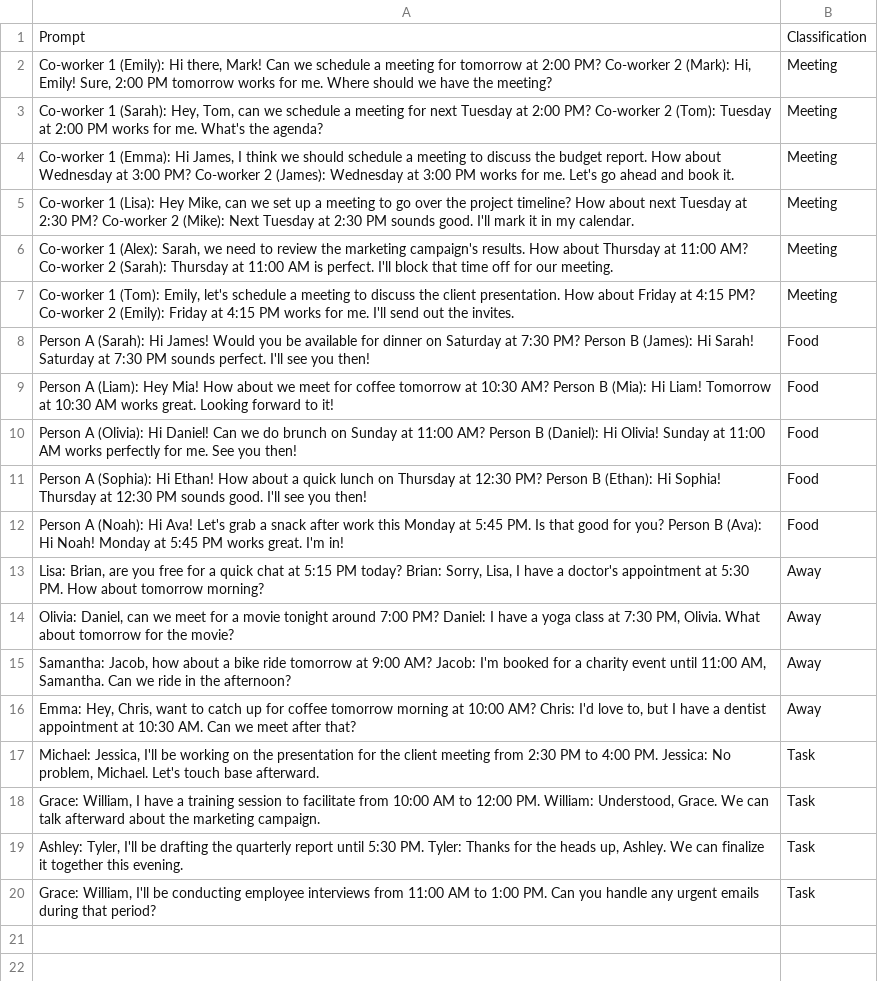
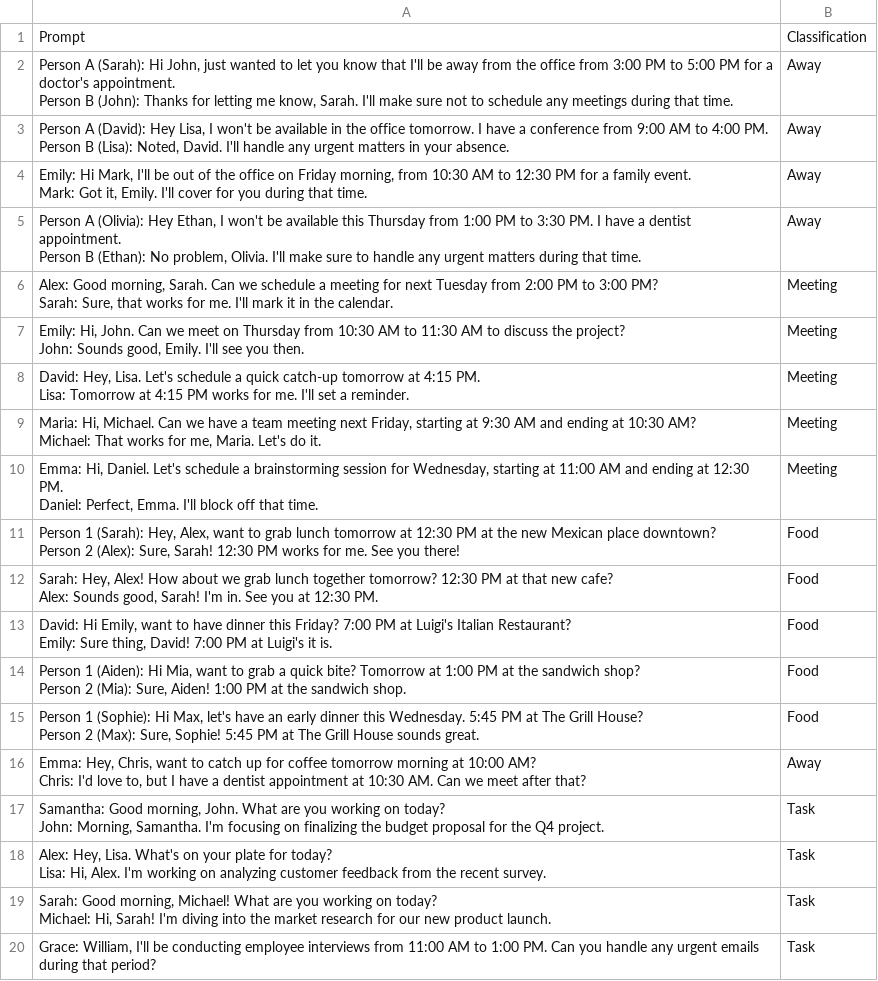
Before and after one commit to Matheus-Du/TaskKeepr, a CSV file: cohere_api/taskkeepr_finetunning_testset.csv, drawn as a sheet; removed rows and columns are numbered as before the commit, all else as after; ↵ is a line break in a cell; the diff names each change by its address in the sheet, - before the commit and + after, or states it on an @@ line.

```diff
--- a/cohere_api/taskkeepr_finetunning_testset.csv
+++ b/cohere_api/taskkeepr_finetunning_testset.csv
-row 2: Co-worker 1 (Emily): Hi there, Mark! Can we schedule a meeting for tomorrow at 2:00 PM? Co-worker 2 (Mark): Hi, Emily! Sure, 2:00 PM tomorrow works for me. Where should we have the meeting? | Meeting
+row 2: Person A (Sarah): Hi John, just wanted to let you know that I'll be away from the office from 3:00 PM to 5:00 PM for a doctor's appointment. ↵ Person B (John): Thanks for letting me know, Sarah. I'll make sure not to schedule any meetings during that time. | Away
+row 3: Person A (David): Hey Lisa, I won't be available in the office tomorrow. I have a conference from 9:00 AM to 4:00 PM. ↵ Person B (Lisa): Noted, David. I'll handle any urgent matters in your absence. | Away
+row 4: Emily: Hi Mark, I'll be out of the office on Friday morning, from 10:30 AM to 12:30 PM for a family event. ↵ Mark: Got it, Emily. I'll cover for you during that time. | Away
+row 5: Person A (Olivia): Hey Ethan, I won't be available this Thursday from 1:00 PM to 3:30 PM. I have a dentist appointment. ↵ Person B (Ethan): No problem, Olivia. I'll make sure to handle any urgent matters during that time. | Away
-A6: Co-worker 1 (Sarah): Hey, Tom, can we schedule a meeting for next Tuesday at 2:00 PM? Co-worker 2 (Tom): Tuesday at 2:00 PM works for me. What's the agenda?
+A6: Alex: Good morning, Sarah. Can we schedule a meeting for next Tuesday from 2:00 PM to 3:00 PM? ↵ Sarah: Sure, that works for me. I'll mark it in the calendar.
-A7: Co-worker 1 (Emma): Hi James, I think we should schedule a meeting to discuss the budget report. How about Wednesday at 3:00 PM? Co-worker 2 (James): Wednesday at 3:00 PM works for me. Let's go ahead and book it.
+A7: Emily: Hi, John. Can we meet on Thursday from 10:30 AM to 11:30 AM to discuss the project? ↵ John: Sounds good, Emily. I'll see you then.
-A8: Co-worker 1 (Lisa): Hey Mike, can we set up a meeting to go over the project timeline? How about next Tuesday at 2:30 PM? Co-worker 2 (Mike): Next Tuesday at 2:30 PM sounds good. I'll mark it in my calendar.
+A8: David: Hey, Lisa. Let's schedule a quick catch-up tomorrow at 4:15 PM. ↵ Lisa: Tomorrow at 4:15 PM works for me. I'll set a reminder.
-A9: Co-worker 1 (Alex): Sarah, we need to review the marketing campaign's results. How about Thursday at 11:00 AM? Co-worker 2 (Sarah): Thursday at 11:00 AM is perfect. I'll block that time off for our meeting.
+A9: Maria: Hi, Michael. Can we have a team meeting next Friday, starting at 9:30 AM and ending at 10:30 AM? ↵ Michael: That works for me, Maria. Let's do it.
-A10: Co-worker 1 (Tom): Emily, let's schedule a meeting to discuss the client presentation. How about Friday at 4:15 PM? Co-worker 2 (Emily): Friday at 4:15 PM works for me. I'll send out the invites.
+A10: Emma: Hi, Daniel. Let's schedule a brainstorming session for Wednesday, starting at 11:00 AM and ending at 12:30 PM. ↵ Daniel: Perfect, Emma. I'll block off that time.
-A11: Person A (Sarah): Hi James! Would you be available for dinner on Saturday at 7:30 PM? Person B (James): Hi Sarah! Saturday at 7:30 PM sounds perfect. I'll see you then!
+A11: Person 1 (Sarah): Hey, Alex, want to grab lunch tomorrow at 12:30 PM at the new Mexican place downtown? ↵ Person 2 (Alex): Sure, Sarah! 12:30 PM works for me. See you there!
-A12: Person A (Liam): Hey Mia! How about we meet for coffee tomorrow at 10:30 AM? Person B (Mia): Hi Liam! Tomorrow at 10:30 AM works great. Looking forward to it!
+A12: Sarah: Hey, Alex! How about we grab lunch together tomorrow? 12:30 PM at that new cafe? ↵ Alex: Sounds good, Sarah! I'm in. See you at 12:30 PM.
-A13: Person A (Olivia): Hi Daniel! Can we do brunch on Sunday at 11:00 AM? Person B (Daniel): Hi Olivia! Sunday at 11:00 AM works perfectly for me. See you then!
+A13: David: Hi Emily, want to have dinner this Friday? 7:00 PM at Luigi's Italian Restaurant? ↵ Emily: Sure thing, David! 7:00 PM at Luigi's it is.
-A14: Person A (Sophia): Hi Ethan! How about a quick lunch on Thursday at 12:30 PM? Person B (Ethan): Hi Sophia! Thursday at 12:30 PM sounds good. I'll see you then!
+A14: Person 1 (Aiden): Hi Mia, want to grab a quick bite? Tomorrow at 1:00 PM at the sandwich shop? ↵ Person 2 (Mia): Sure, Aiden! 1:00 PM at the sandwich shop.
-A15: Person A (Noah): Hi Ava! Let's grab a snack after work this Monday at 5:45 PM. Is that good for you? Person B (Ava): Hi Noah! Monday at 5:45 PM works great. I'm in!
+A15: Person 1 (Sophie): Hi Max, let's have an early dinner this Wednesday. 5:45 PM at The Grill House? ↵ Person 2 (Max): Sure, Sophie! 5:45 PM at The Grill House sounds great.
-row 13: Lisa: Brian, are you free for a quick chat at 5:15 PM today? Brian: Sorry, Lisa, I have a doctor's appointment at 5:30 PM. How about tomorrow morning? | Away
-row 14: Olivia: Daniel, can we meet for a movie tonight around 7:00 PM? Daniel: I have a yoga class at 7:30 PM, Olivia. What about tomorrow for the movie? | Away
-row 15: Samantha: Jacob, how about a bike ride tomorrow at 9:00 AM? Jacob: I'm booked for a charity event until 11:00 AM, Samantha. Can we ride in the afternoon? | Away
-A16: …after that?
+A16: …after that?
-A17: Michael: Jessica, I'll be working on the presentation for the client meeting from 2:30 PM to 4:00 PM. Jessica: No problem, Michael. Let's touch base afterward.
+A17: Samantha: Good morning, John. What are you working on today? ↵ John: Morning, Samantha. I'm focusing on finalizing the budget proposal for the Q4 project.
-A18: Grace: William, I have a training session to facilitate from 10:00 AM to 12:00 PM. William: Understood, Grace. We can talk afterward about the marketing campaign.
+A18: Alex: Hey, Lisa. What's on your plate for today? ↵ Lisa: Hi, Alex. I'm working on analyzing customer feedback from the recent survey.
-A19: Ashley: Tyler, I'll be drafting the quarterly report until 5:30 PM. Tyler: Thanks for the heads up, Ashley. We can finalize it together this evening.
+A19: Sarah: Good morning, Michael! What are you working on today? ↵ Michael: Hi, Sarah! I'm diving into the market research for our new product launch.
```
Also changed, not shown: cohere_api/taskkeepr_finetunning_trainingset.csv, 1 other file.
